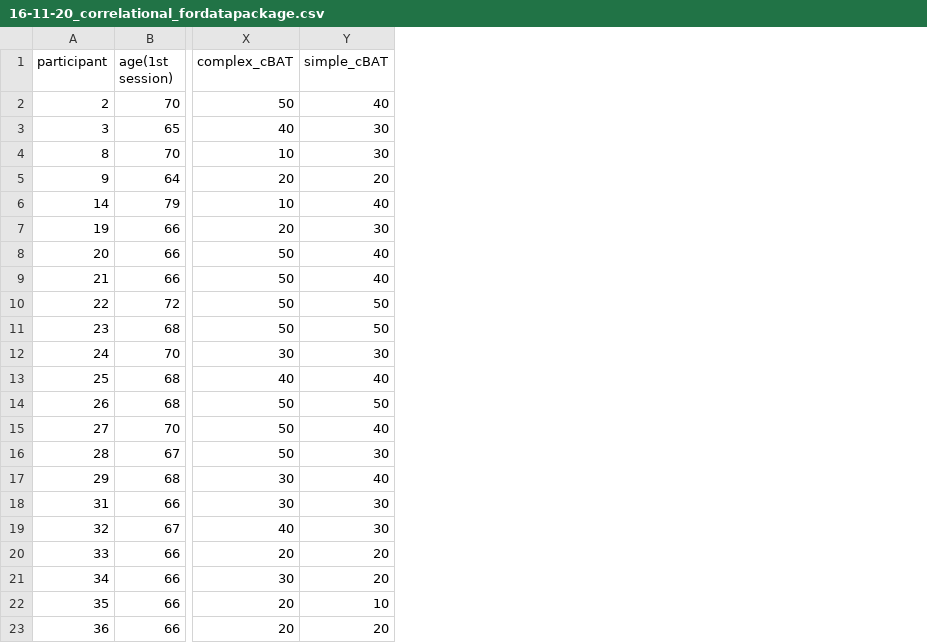
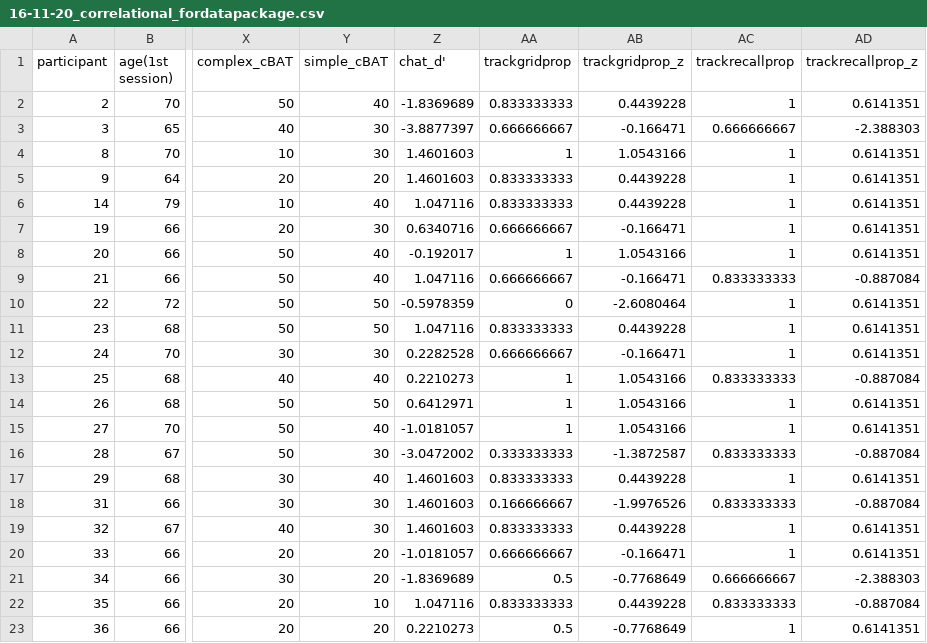
Before and after one commit to KDrakoulaki/datapackage-subset, a CSV file: 16-11-20_correlational_fordatapackage.csv, drawn as a sheet; only a part is shown, gaps mark what is left out; the diff names each change by its address in the sheet, - before the commit and + after, or states it on an @@ line.

Commit message:
updated data with chat and trackit

```diff
--- a/16-11-20_correlational_fordatapackage.csv
+++ b/16-11-20_correlational_fordatapackage.csv
+column Z (chat_d'), rows 2-23: -1.8369689 | -3.8877397 | 1.4601603 | 1.4601603 | 1.047116 | 0.6340716 | -0.192017 | 1.047116 | -0.5978359 | 1.047116 | 0.2282528 | 0.2210273 | 0.6412971 | -1.0181057 | -3.0472002 | 1.4601603 | 1.4601603 | 1.4601603 | -1.0181057 | -1.8369689 | 1.047116 | 0.2210273
+column AA (trackgridprop), rows 2-23: 0.833333333 | 0.666666667 | 1 | 0.833333333 | 0.833333333 | 0.666666667 | 1 | 0.666666667 | 0 | 0.833333333 | 0.666666667 | 1 | 1 | 1 | 0.333333333 | 0.833333333 | 0.166666667 | 0.833333333 | 0.666666667 | 0.5 | 0.833333333 | 0.5
+column AB (trackgridprop_z), rows 2-23: 0.4439228 | -0.166471 | 1.0543166 | 0.4439228 | 0.4439228 | -0.166471 | 1.0543166 | -0.166471 | -2.6080464 | 0.4439228 | -0.166471 | 1.0543166 | 1.0543166 | 1.0543166 | -1.3872587 | 0.4439228 | -1.9976526 | 0.4439228 | -0.166471 | -0.7768649 | 0.4439228 | -0.7768649
+column AC (trackrecallprop), rows 2-23: 1 | 0.666666667 | 1 | 1 | 1 | 1 | 1 | 0.833333333 | 1 | 1 | 1 | 0.833333333 | 1 | 1 | 0.833333333 | 1 | 0.833333333 | 1 | 1 | 0.666666667 | 0.833333333 | 1
+column AD (trackrecallprop_z), rows 2-23: 0.6141351 | -2.388303 | 0.6141351 | 0.6141351 | 0.6141351 | 0.6141351 | 0.6141351 | -0.887084 | 0.6141351 | 0.6141351 | 0.6141351 | -0.887084 | 0.6141351 | 0.6141351 | -0.887084 | 0.6141351 | -0.887084 | 0.6141351 | 0.6141351 | -2.388303 | -0.887084 | 0.6141351
```
Also changed, not shown: 1 other file.
